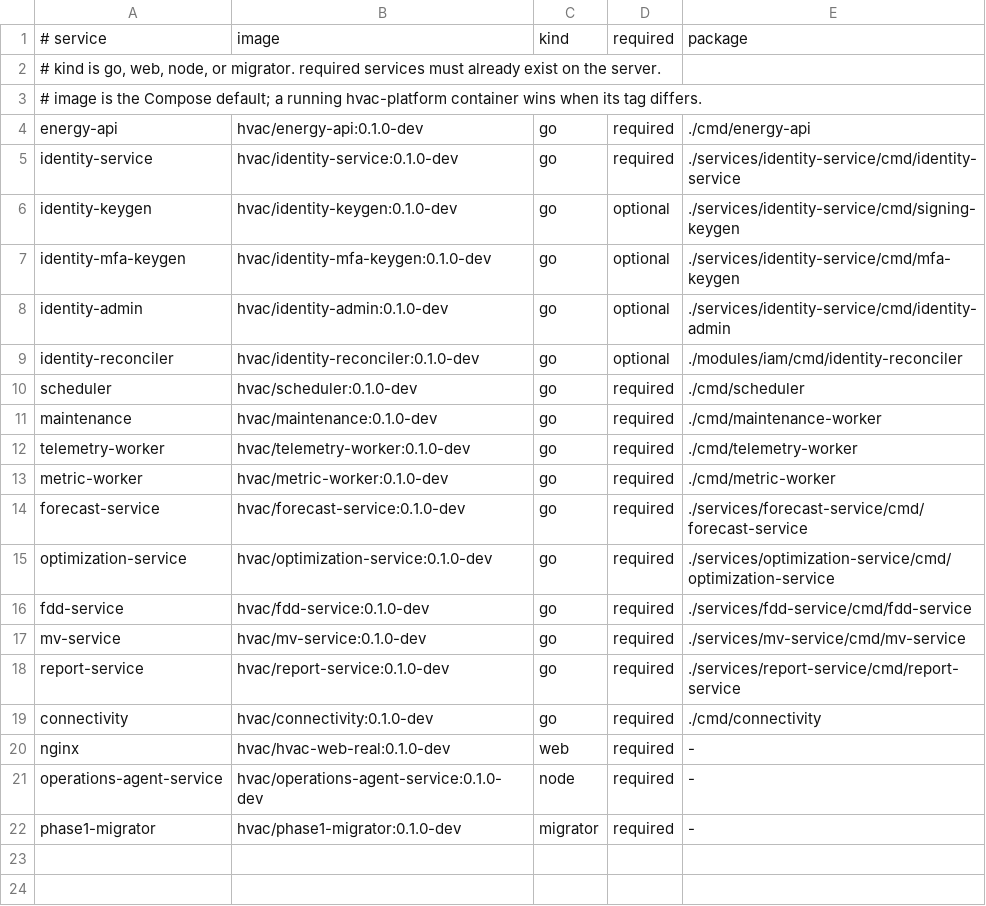
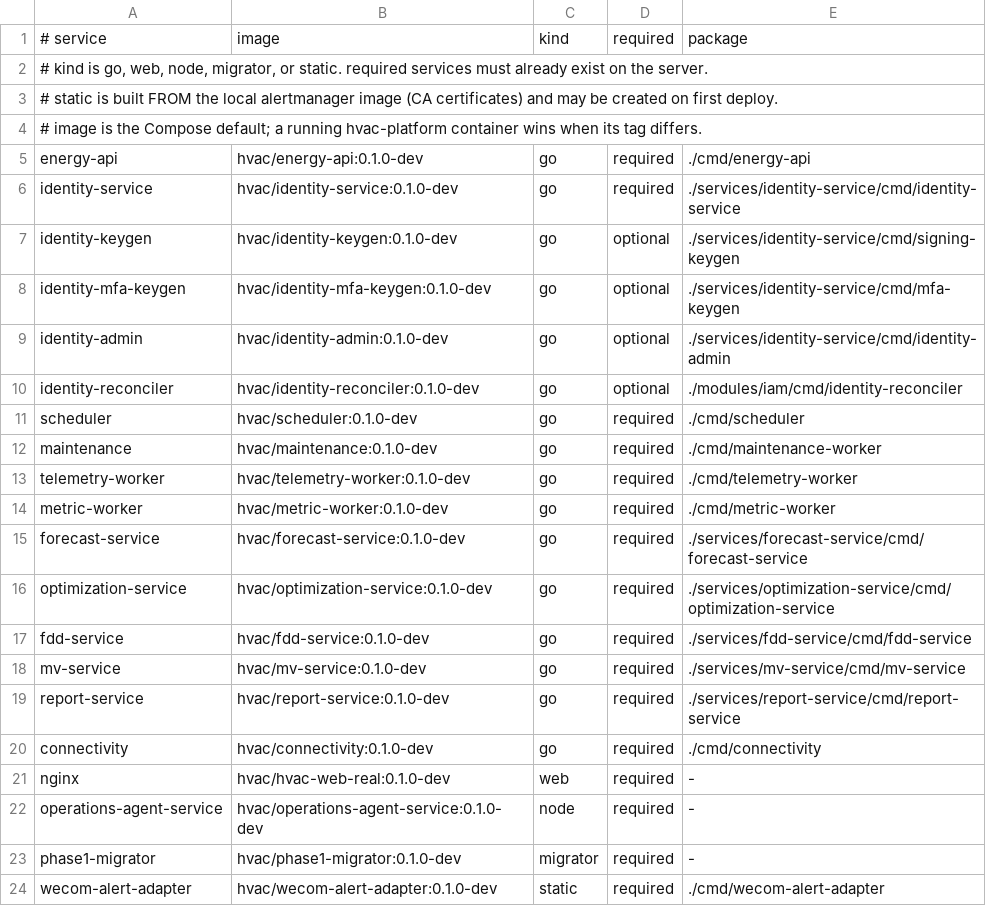
Before and after one commit to SwayingWindmill/HVAC_web, a TSV file: deploy/platform/phase1/cd/services.tsv, drawn as a sheet.

```diff
--- a/deploy/platform/phase1/cd/services.tsv
+++ b/deploy/platform/phase1/cd/services.tsv
@@ -1,3 +1,4 @@
 # service	image	kind	required	package
-# kind is go, web, node, or migrator. required services must already exist on the server.
+# kind is go, web, node, migrator, or static. required services must already exist on the server.
+# static is built FROM the local alertmanager image (CA certificates) and may be created on first deploy.
 # image is the Compose default; a running hvac-platform container wins when its tag differs.
@@ -22 +23,2 @@ operations-agent-service	hvac/operations-agent-service:0.1.0-dev	node	required	-
 phase1-migrator	hvac/phase1-migrator:0.1.0-dev	migrator	required	-
+wecom-alert-adapter	hvac/wecom-alert-adapter:0.1.0-dev	static	required	./cmd/wecom-alert-adapter
```
Also changed, not shown: 46 other files.
